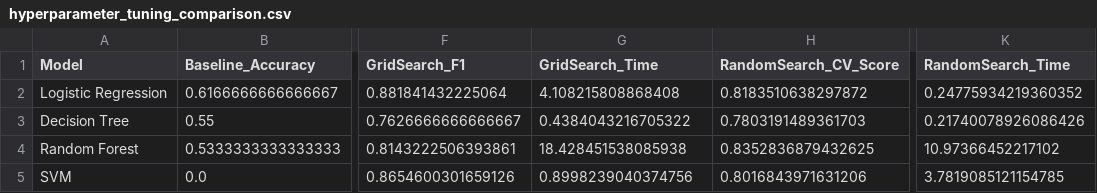
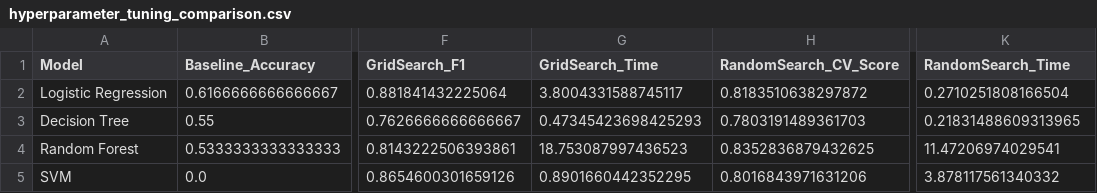
Before and after one commit to rahafmaged91/Heart_Disease_Project, a CSV file: results/hyperparameter_tuning_comparison.csv, drawn as a sheet; only a part is shown, gaps mark what is left out; the diff names each change by its address in the sheet, - before the commit and + after, or states it on an @@ line.

```diff
--- a/results/hyperparameter_tuning_comparison.csv
+++ b/results/hyperparameter_tuning_comparison.csv
-G2 (GridSearch_Time): 4.108215808868408
+G2 (GridSearch_Time): 3.8004331588745117
-K2 (RandomSearch_Time): 0.24775934219360352
+K2 (RandomSearch_Time): 0.2710251808166504
-G3 (GridSearch_Time): 0.4384043216705322
+G3 (GridSearch_Time): 0.47345423698425293
-K3 (RandomSearch_Time): 0.21740078926086426
+K3 (RandomSearch_Time): 0.21831488609313965
-G4 (GridSearch_Time): 18.428451538085938
+G4 (GridSearch_Time): 18.753087997436523
-K4 (RandomSearch_Time): 10.97366452217102
+K4 (RandomSearch_Time): 11.47206974029541
-G5 (GridSearch_Time): 0.8998239040374756
+G5 (GridSearch_Time): 0.8901660442352295
-K5 (RandomSearch_Time): 3.7819085121154785
+K5 (RandomSearch_Time): 3.878117561340332
```
Also changed, not shown: results/models_performance_comparison.csv, 9 other files.
